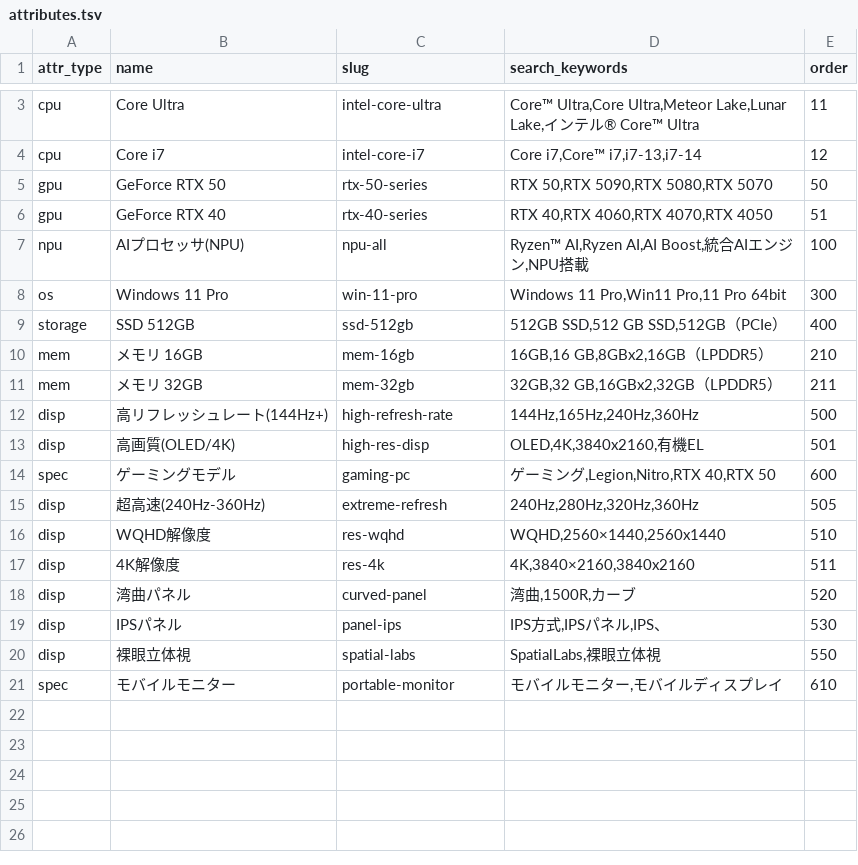
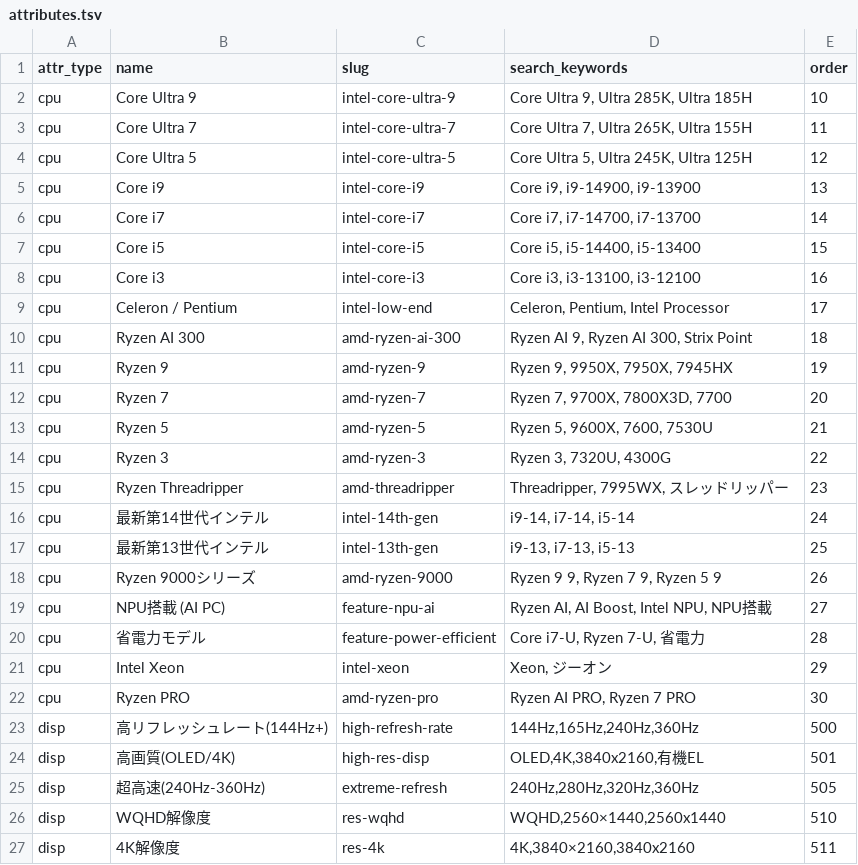
Before and after one commit to bicstation/shin-vps, a TSV file: django/master_data/attributes.tsv, drawn as a sheet; only a part is shown, gaps mark what is left out; the shorter side is filled out with more unchanged rows; addresses are those after the commit; the diff covers the shown part only; the diff names each change by its address in the sheet, - before the commit and + after, or states it on an @@ line.

```diff
--- a/django/master_data/attributes.tsv
+++ b/django/master_data/attributes.tsv
+row 2: cpu | Core Ultra 9 | intel-core-ultra-9 | Core Ultra 9, Ultra 285K, Ultra 185H | 10
-B3 (name): Core Ultra
+B3 (name): Core Ultra 7
-C3 (slug): intel-core-ultra
+C3 (slug): intel-core-ultra-7
-D3 (search_keywords): Core™ Ultra,Core Ultra,Meteor Lake,Lunar Lake,インテル® Core™ Ultra
+D3 (search_keywords): Core Ultra 7, Ultra 265K, Ultra 155H
+row 4: cpu | Core Ultra 5 | intel-core-ultra-5 | Core Ultra 5, Ultra 245K, Ultra 125H | 12
+row 5: cpu | Core i9 | intel-core-i9 | Core i9, i9-14900, i9-13900 | 13
-D6 (search_keywords): Core i7,Core™ i7,i7-13,i7-14
+D6 (search_keywords): Core i7, i7-14700, i7-13700
-E6 (order): 12
+E6 (order): 14
@@ row 5 moved to row 31: gpu @@
@@ row 6 moved to row 32: gpu @@
@@ row 7 moved to row 35: npu @@
@@ row 8 moved to row 36: os @@
@@ row 9 moved to row 39: storage @@
@@ row 10 moved to row 33: mem @@
@@ row 11 moved to row 34: mem @@
+row 7: cpu | Core i5 | intel-core-i5 | Core i5, i5-14400, i5-13400 | 15
+row 8: cpu | Core i3 | intel-core-i3 | Core i3, i3-13100, i3-12100 | 16
+row 9: cpu | Celeron / Pentium | intel-low-end | Celeron, Pentium, Intel Processor | 17
+row 10: cpu | Ryzen AI 300 | amd-ryzen-ai-300 | Ryzen AI 9, Ryzen AI 300, Strix Point | 18
+row 11: cpu | Ryzen 9 | amd-ryzen-9 | Ryzen 9, 9950X, 7950X, 7945HX | 19
+row 12: cpu | Ryzen 7 | amd-ryzen-7 | Ryzen 7, 9700X, 7800X3D, 7700 | 20
+row 13: cpu | Ryzen 5 | amd-ryzen-5 | Ryzen 5, 9600X, 7600, 7530U | 21
+row 14: cpu | Ryzen 3 | amd-ryzen-3 | Ryzen 3, 7320U, 4300G | 22
+row 15: cpu | Ryzen Threadripper | amd-threadripper | Threadripper, 7995WX, スレッドリッパー | 23
+row 16: cpu | 最新第14世代インテル | intel-14th-gen | i9-14, i7-14, i5-14 | 24
+row 17: cpu | 最新第13世代インテル | intel-13th-gen | i9-13, i7-13, i5-13 | 25
+row 18: cpu | Ryzen 9000シリーズ | amd-ryzen-9000 | Ryzen 9 9, Ryzen 7 9, Ryzen 5 9 | 26
+row 19: cpu | NPU搭載 (AI PC) | feature-npu-ai | Ryzen AI, AI Boost, Intel NPU, NPU搭載 | 27
+row 20: cpu | 省電力モデル | feature-power-efficient | Core i7-U, Ryzen 7-U, 省電力 | 28
+row 21: cpu | Intel Xeon | intel-xeon | Xeon, ジーオン | 29
+row 22: cpu | Ryzen PRO | amd-ryzen-pro | Ryzen AI PRO, Ryzen 7 PRO | 30
@@ row 14 moved to row 37: spec @@
```
Also changed, not shown: 1 removed row elsewhere in this file, 1 other file.
